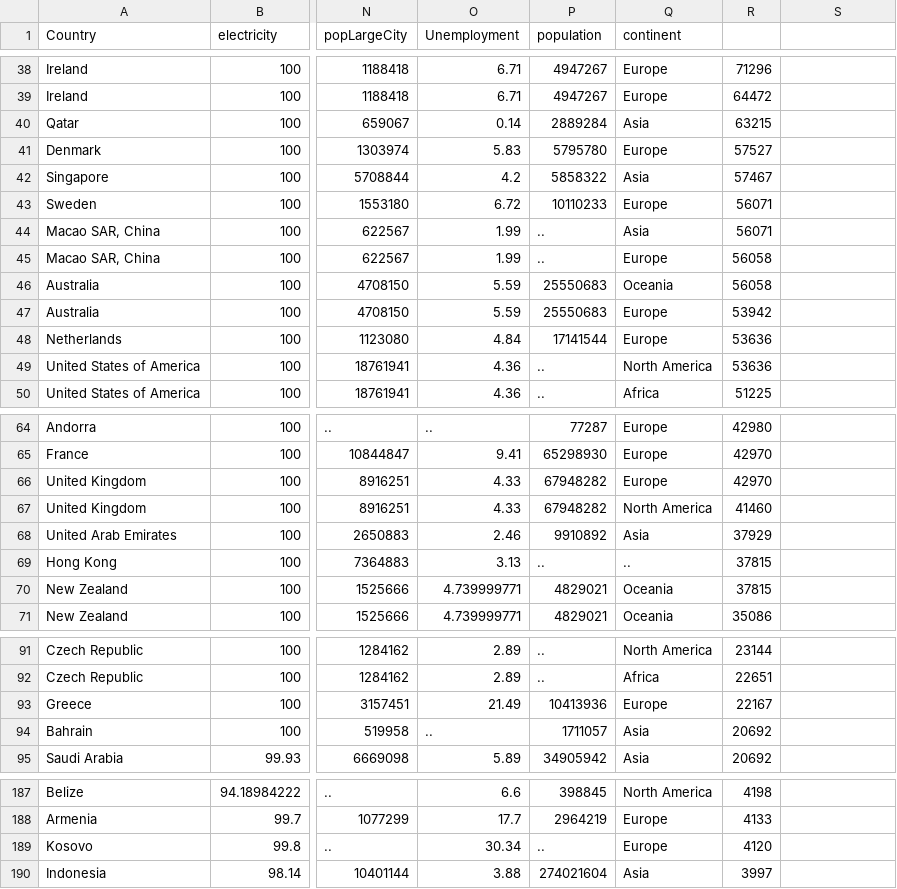
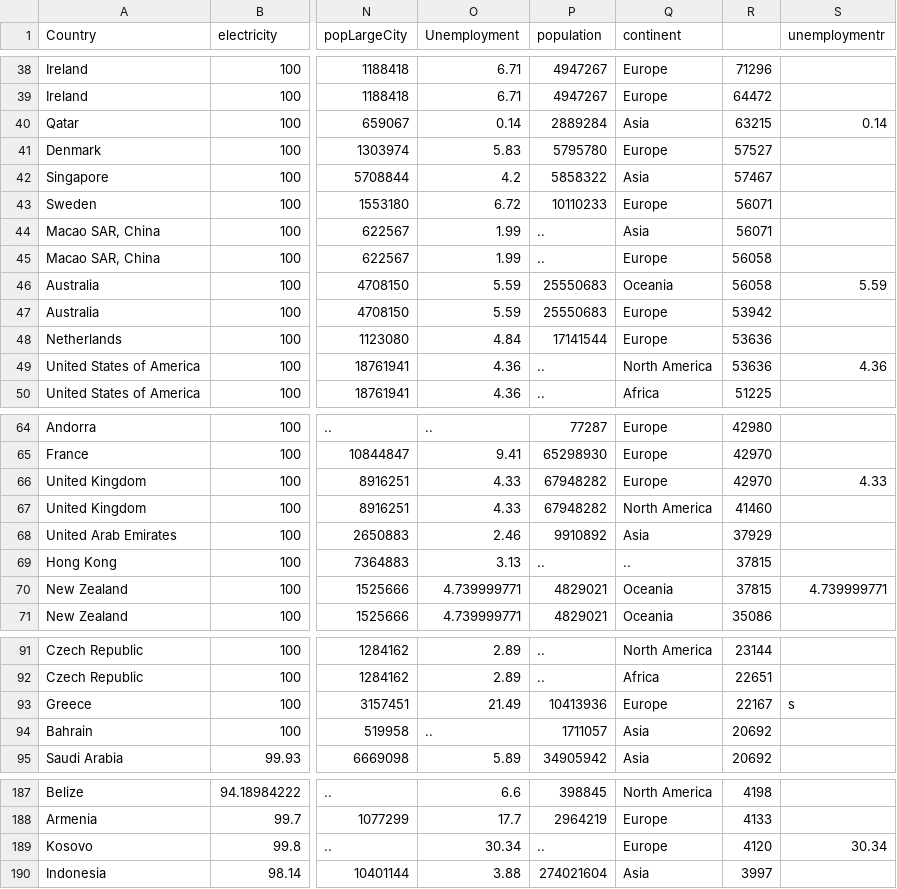
Before and after one commit to Sancho17/FIT3179, a CSV file: editedcsv.csv, drawn as a sheet; only a part is shown, gaps mark what is left out; the diff names each change by its address in the sheet, - before the commit and + after, or states it on an @@ line.

```diff
--- a/editedcsv.csv
+++ b/editedcsv.csv
-S1: (empty)
+S1: unemploymentr
-S40 (unemploymentr): (empty)
+S40 (unemploymentr): 0.14
-S46 (unemploymentr): (empty)
+S46 (unemploymentr): 5.59
-S49 (unemploymentr): (empty)
+S49 (unemploymentr): 4.36
-S66 (unemploymentr): (empty)
+S66 (unemploymentr): 4.33
-S70 (unemploymentr): (empty)
+S70 (unemploymentr): 4.739999771
-S93 (unemploymentr): (empty)
+S93 (unemploymentr): s
-S189 (unemploymentr): (empty)
+S189 (unemploymentr): 30.34
```
Also changed, not shown: 4 other files.
